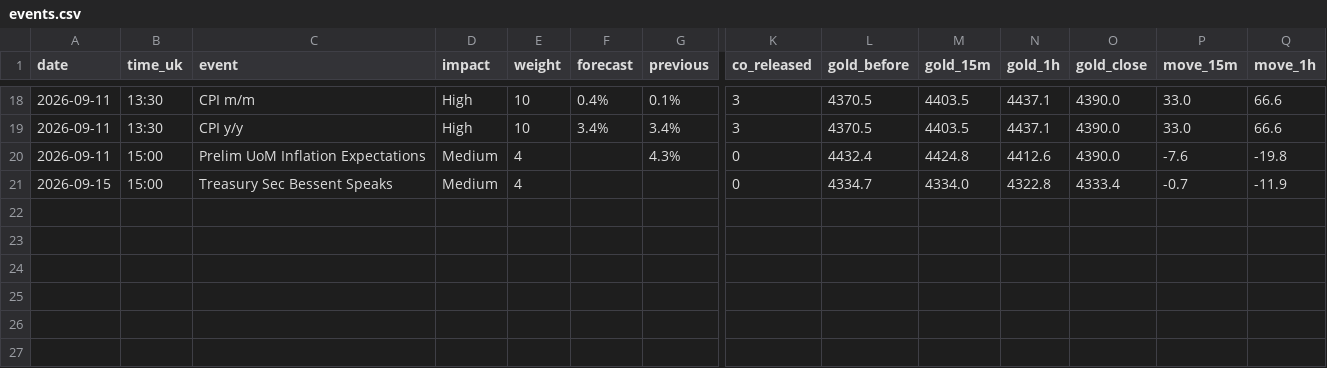
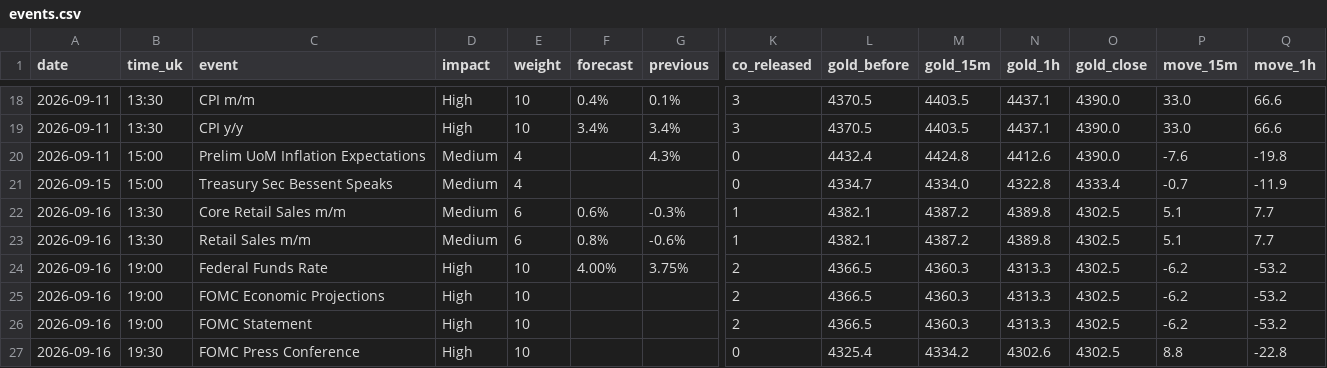
Before and after one commit to Istr4d1ng/GOLD-RISK-DATABASE, a CSV file: data/events.csv, drawn as a sheet; only a part is shown, gaps mark what is left out; rows hold the shown columns only; the diff names each change by its address in the sheet, - before the commit and + after, or states it on an @@ line.

```diff
--- a/data/events.csv
+++ b/data/events.csv
+row 22: 2026-09-16 | 13:30 | Core Retail Sales m/m | Medium | 6 | 0.6% | -0.3% | 1 | 4382.1 | 4387.2 | 4389.8 | 4302.5 | 5.1 | 7.7
+row 23: 2026-09-16 | 13:30 | Retail Sales m/m | Medium | 6 | 0.8% | -0.6% | 1 | 4382.1 | 4387.2 | 4389.8 | 4302.5 | 5.1 | 7.7
+row 24: 2026-09-16 | 19:00 | Federal Funds Rate | High | 10 | 4.00% | 3.75% | 2 | 4366.5 | 4360.3 | 4313.3 | 4302.5 | -6.2 | -53.2
+row 25: 2026-09-16 | 19:00 | FOMC Economic Projections | High | 10 |  |  | 2 | 4366.5 | 4360.3 | 4313.3 | 4302.5 | -6.2 | -53.2
+row 26: 2026-09-16 | 19:00 | FOMC Statement | High | 10 |  |  | 2 | 4366.5 | 4360.3 | 4313.3 | 4302.5 | -6.2 | -53.2
+row 27: 2026-09-16 | 19:30 | FOMC Press Conference | High | 10 |  |  | 0 | 4325.4 | 4334.2 | 4302.6 | 4302.5 | 8.8 | -22.8
```
Also changed, not shown: data/calibration.csv, 1 other file.
